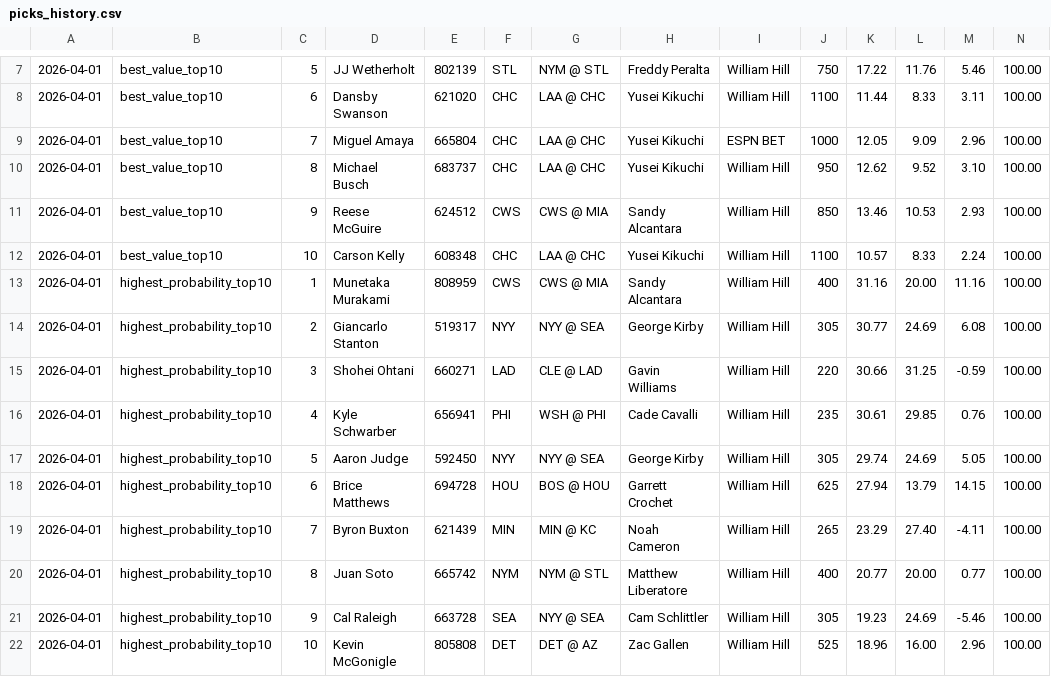
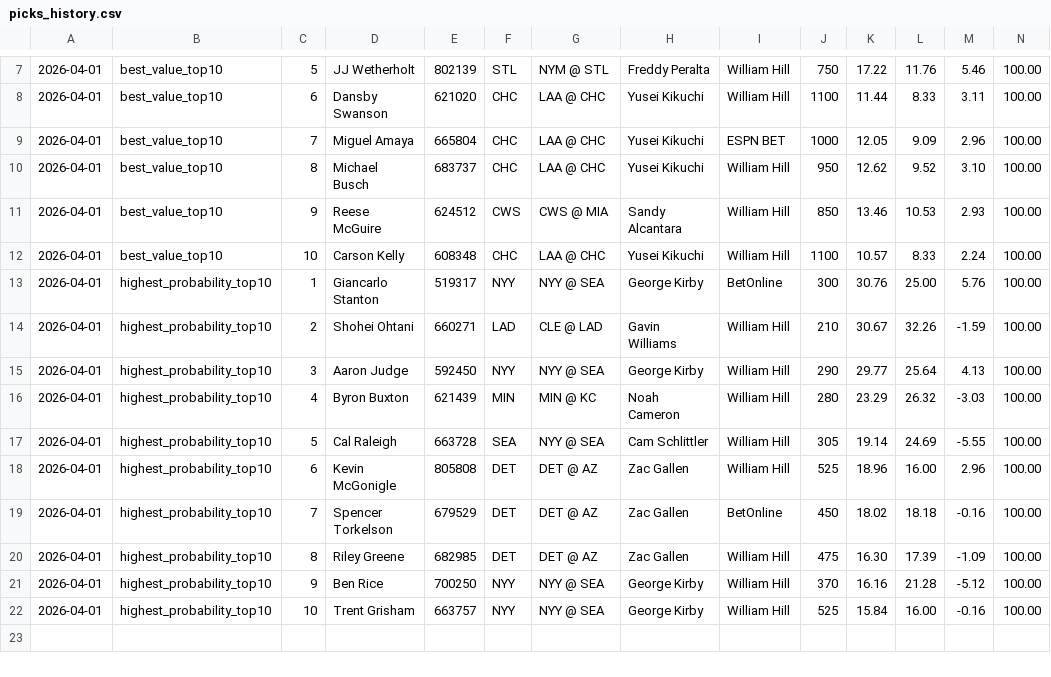
Before and after one commit to justinloo12/weight-room-hero-sim, a CSV file: picks_history.csv, drawn as a sheet; only a part is shown, gaps mark what is left out; removed rows and columns are numbered as before the commit, all else as after; rows hold the shown columns only; the diff covers the shown part only; the diff names each change by its address in the sheet, - before the commit and + after, or states it on an @@ line.

```diff
--- a/picks_history.csv
+++ b/picks_history.csv
-row 13: 2026-04-01 | highest_probability_top10 | 1 | Munetaka Murakami | 808959 | CWS | CWS @ MIA | Sandy Alcantara | William Hill | 400 | 31.16 | 20.00 | 11.16 | 100.00
-C13: 2
+C13: 1
-I13: William Hill
+I13: BetOnline
-J13: 305
+J13: 300
-K13: 30.77
+K13: 30.76
-L13: 24.69
+L13: 25.00
-M13: 6.08
+M13: 5.76
-C14: 3
+C14: 2
-J14: 220
+J14: 210
-K14: 30.66
+K14: 30.67
-L14: 31.25
+L14: 32.26
-M14: -0.59
+M14: -1.59
-row 16: 2026-04-01 | highest_probability_top10 | 4 | Kyle Schwarber | 656941 | PHI | WSH @ PHI | Cade Cavalli | William Hill | 235 | 30.61 | 29.85 | 0.76 | 100.00
-C15: 5
+C15: 3
-J15: 305
+J15: 290
-K15: 29.74
+K15: 29.77
-L15: 24.69
+L15: 25.64
-M15: 5.05
+M15: 4.13
-row 18: 2026-04-01 | highest_probability_top10 | 6 | Brice Matthews | 694728 | HOU | BOS @ HOU | Garrett Crochet | William Hill | 625 | 27.94 | 13.79 | 14.15 | 100.00
-C16: 7
+C16: 4
-J16: 265
+J16: 280
-L16: 27.40
+L16: 26.32
-M16: -4.11
+M16: -3.03
-row 20: 2026-04-01 | highest_probability_top10 | 8 | Juan Soto | 665742 | NYM | NYM @ STL | Matthew Liberatore | William Hill | 400 | 20.77 | 20.00 | 0.77 | 100.00
-C17: 9
+C17: 5
-K17: 19.23
+K17: 19.14
-M17: -5.46
+M17: -5.55
-C18: 10
+C18: 6
+row 19: 2026-04-01 | highest_probability_top10 | 7 | Spencer Torkelson | 679529 | DET | DET @ AZ | Zac Gallen | BetOnline | 450 | 18.02 | 18.18 | -0.16 | 100.00
+row 20: 2026-04-01 | highest_probability_top10 | 8 | Riley Greene | 682985 | DET | DET @ AZ | Zac Gallen | William Hill | 475 | 16.30 | 17.39 | -1.09 | 100.00
+row 21: 2026-04-01 | highest_probability_top10 | 9 | Ben Rice | 700250 | NYY | NYY @ SEA | George Kirby | William Hill | 370 | 16.16 | 21.28 | -5.12 | 100.00
+row 22: 2026-04-01 | highest_probability_top10 | 10 | Trent Grisham | 663757 | NYY | NYY @ SEA | George Kirby | William Hill | 525 | 15.84 | 16.00 | -0.16 | 100.00
```
Also changed, not shown: 1 added row, 1 removed row and 22 edited cells elsewhere in this file, 1 other file.
